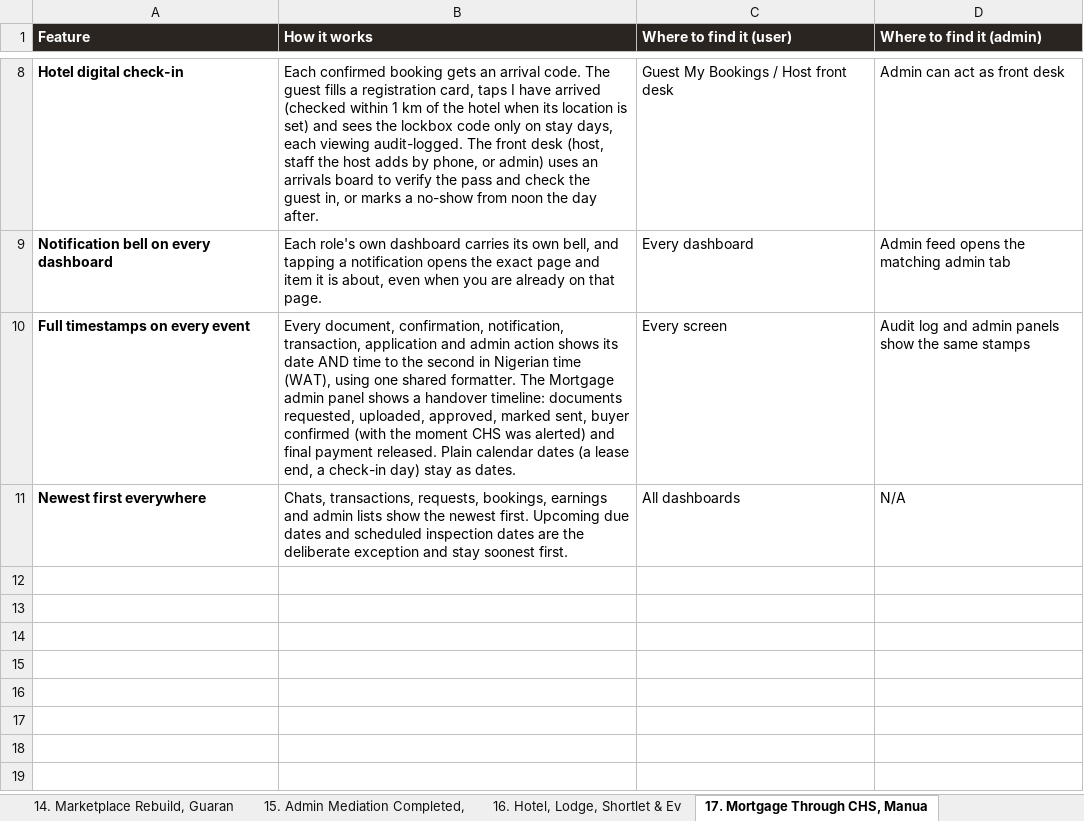
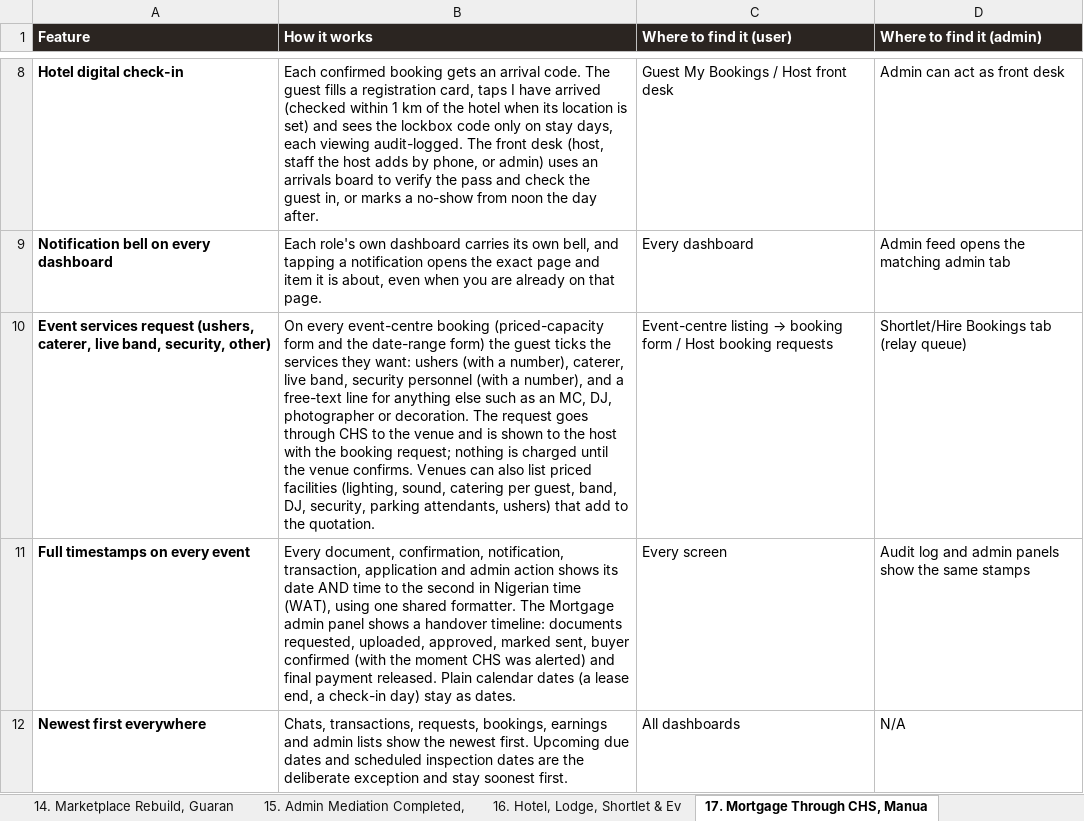
Before and after one commit to UmcvsChs/chs-app, an Excel workbook: chs-v2/public/documents/CHS_FEATURE_CATALOG_SEGMENTED.xlsx, sheet 17. Mortgage Through CHS, Manua, drawn as a sheet; only a part is shown, gaps mark what is left out; values as stored, in another font and other column widths than the file's, no borders; the diff names each change by its address in the sheet, - before the commit and + after, or states it on an @@ line.

```diff
--- a/chs-v2/public/documents/CHS_FEATURE_CATALOG_SEGMENTED.xlsx (sheet 17. Mortgage Through CHS, Manua)
+++ b/chs-v2/public/documents/CHS_FEATURE_CATALOG_SEGMENTED.xlsx (sheet 17. Mortgage Through CHS, Manua)
+row 10: Event services request (ushers, caterer, live band, security, other) | On every event-centre booking (priced-capacity form and the date-range form) the guest ticks the services they want: ushers (with a number), caterer, live band, security personnel (with a number), and a free-text line for anything else such as an MC, DJ, photographer or decoration. The request goes through CHS to the venue and is shown to the host with the booking request; nothing is charged until the venue confirms. Venues can also list priced facilities (lighting, sound, catering per guest, band, DJ, security, parking attendants, ushers) that add to the quotation. | Event-centre listing → booking form / Host booking requests | Shortlet/Hire Bookings tab (relay queue)
```
Also changed, not shown: sheet 16. Hotel, Lodge, Shortlet & Ev, other sheet tabs, 55 other files.
